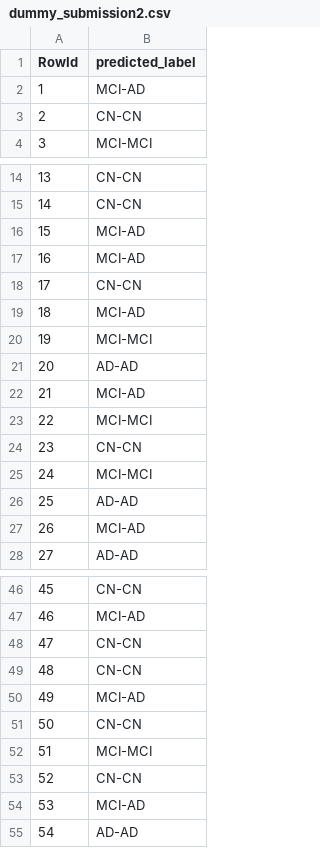
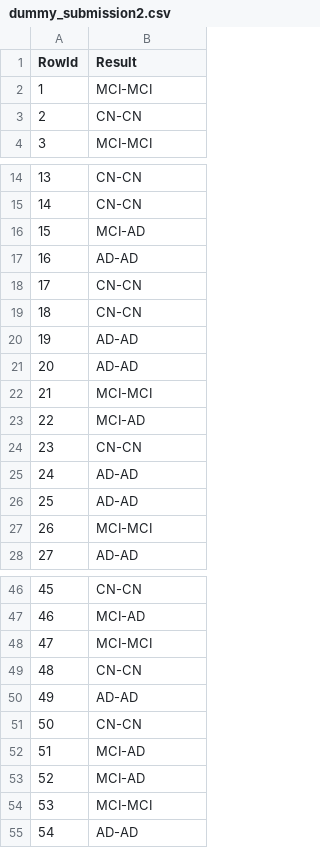
Before and after one commit to brunoalves8/DAA, a CSV file: datasets_alterados/dummy_submission2.csv, drawn as a sheet; only a part is shown, gaps mark what is left out; the diff covers the shown part only.

```diff
--- a/datasets_alterados/dummy_submission2.csv
+++ b/datasets_alterados/dummy_submission2.csv
@@ -1,3 +1,3 @@
-RowId,predicted_label
-1,MCI-AD
+RowId,Result
+1,MCI-MCI
 2,CN-CN
@@ -16,13 +16,13 @@ RowId,predicted_label
 15,MCI-AD
-16,MCI-AD
+16,AD-AD
 17,CN-CN
-18,MCI-AD
-19,MCI-MCI
+18,CN-CN
+19,AD-AD
 20,AD-AD
-21,MCI-AD
-22,MCI-MCI
+21,MCI-MCI
+22,MCI-AD
 23,CN-CN
-24,MCI-MCI
+24,AD-AD
 25,AD-AD
-26,MCI-AD
+26,MCI-MCI
 27,AD-AD
@@ -47,9 +47,9 @@ RowId,predicted_label
 46,MCI-AD
-47,CN-CN
+47,MCI-MCI
 48,CN-CN
-49,MCI-AD
+49,AD-AD
 50,CN-CN
-51,MCI-MCI
-52,CN-CN
-53,MCI-AD
+51,MCI-AD
+52,MCI-AD
+53,MCI-MCI
 54,AD-AD
```
Also changed, not shown: 12 edited cells elsewhere in this file, 1 other file.
